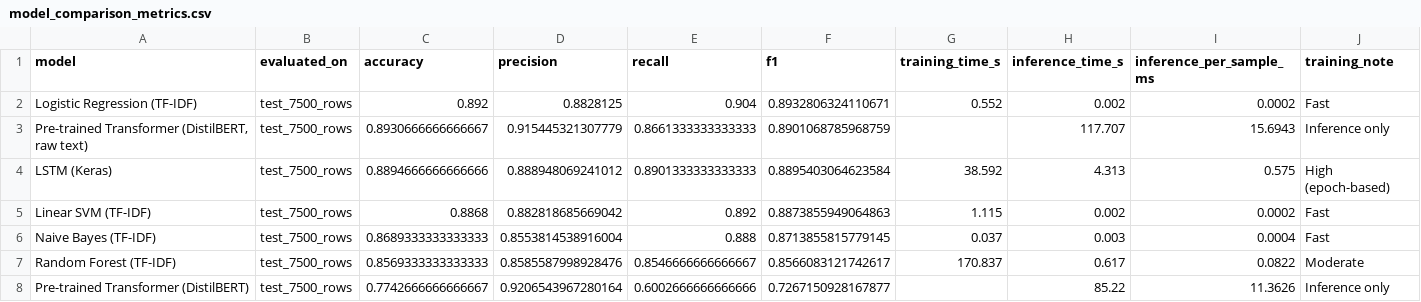
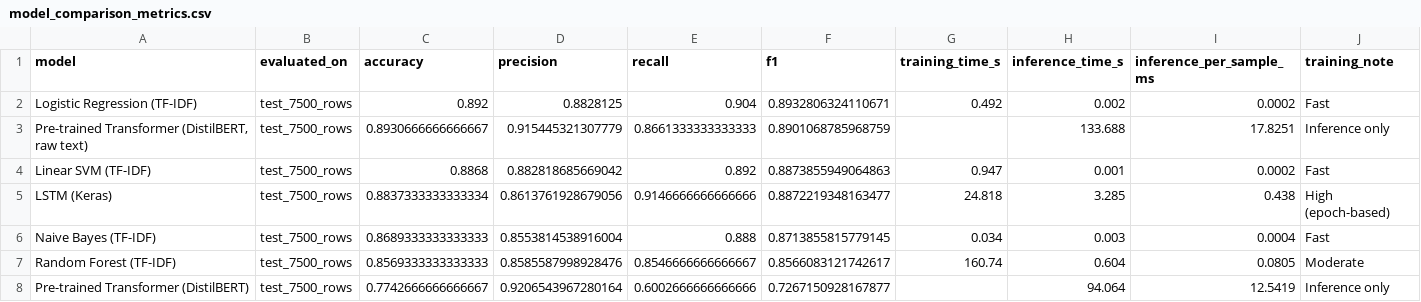
Before and after one commit to Lidizz/imdb-sentiment-analysis, a CSV file: results/metrics/model_comparison_metrics.csv, drawn as a sheet.

```diff
--- a/results/metrics/model_comparison_metrics.csv
+++ b/results/metrics/model_comparison_metrics.csv
@@ -1,8 +1,8 @@
 model,evaluated_on,accuracy,precision,recall,f1,training_time_s,inference_time_s,inference_per_sample_ms,training_note
-Logistic Regression (TF-IDF),test_7500_rows,0.892,0.8828125,0.904,0.8932806324110671,0.552,0.002,0.0002,Fast
-"Pre-trained Transformer (DistilBERT, raw text)",test_7500_rows,0.8930666666666667,0.915445321307779,0.8661333333333333,0.8901068785968759,,117.707,15.6943,Inference only
-LSTM (Keras),test_7500_rows,0.8894666666666666,0.888948069241012,0.8901333333333333,0.8895403064623584,38.592,4.313,0.575,High (epoch-based)
-Linear SVM (TF-IDF),test_7500_rows,0.8868,0.882818685669042,0.892,0.8873855949064863,1.115,0.002,0.0002,Fast
-Naive Bayes (TF-IDF),test_7500_rows,0.8689333333333333,0.8553814538916004,0.888,0.8713855815779145,0.037,0.003,0.0004,Fast
-Random Forest (TF-IDF),test_7500_rows,0.8569333333333333,0.8585587998928476,0.8546666666666667,0.8566083121742617,170.837,0.617,0.0822,Moderate
-Pre-trained Transformer (DistilBERT),test_7500_rows,0.7742666666666667,0.9206543967280164,0.6002666666666666,0.7267150928167877,,85.22,11.3626,Inference only
+Logistic Regression (TF-IDF),test_7500_rows,0.892,0.8828125,0.904,0.8932806324110671,0.492,0.002,0.0002,Fast
+"Pre-trained Transformer (DistilBERT, raw text)",test_7500_rows,0.8930666666666667,0.915445321307779,0.8661333333333333,0.8901068785968759,,133.688,17.8251,Inference only
+Linear SVM (TF-IDF),test_7500_rows,0.8868,0.882818685669042,0.892,0.8873855949064863,0.947,0.001,0.0002,Fast
+LSTM (Keras),test_7500_rows,0.8837333333333334,0.8613761928679056,0.9146666666666666,0.8872219348163477,24.818,3.285,0.438,High (epoch-based)
+Naive Bayes (TF-IDF),test_7500_rows,0.8689333333333333,0.8553814538916004,0.888,0.8713855815779145,0.034,0.003,0.0004,Fast
+Random Forest (TF-IDF),test_7500_rows,0.8569333333333333,0.8585587998928476,0.8546666666666667,0.8566083121742617,160.74,0.604,0.0805,Moderate
+Pre-trained Transformer (DistilBERT),test_7500_rows,0.7742666666666667,0.9206543967280164,0.6002666666666666,0.7267150928167877,,94.064,12.5419,Inference only
```
Also changed, not shown: results/metrics/classic_models_metrics.csv, results/metrics/classic_models_metrics_with_tuning.csv, 19 other files.
